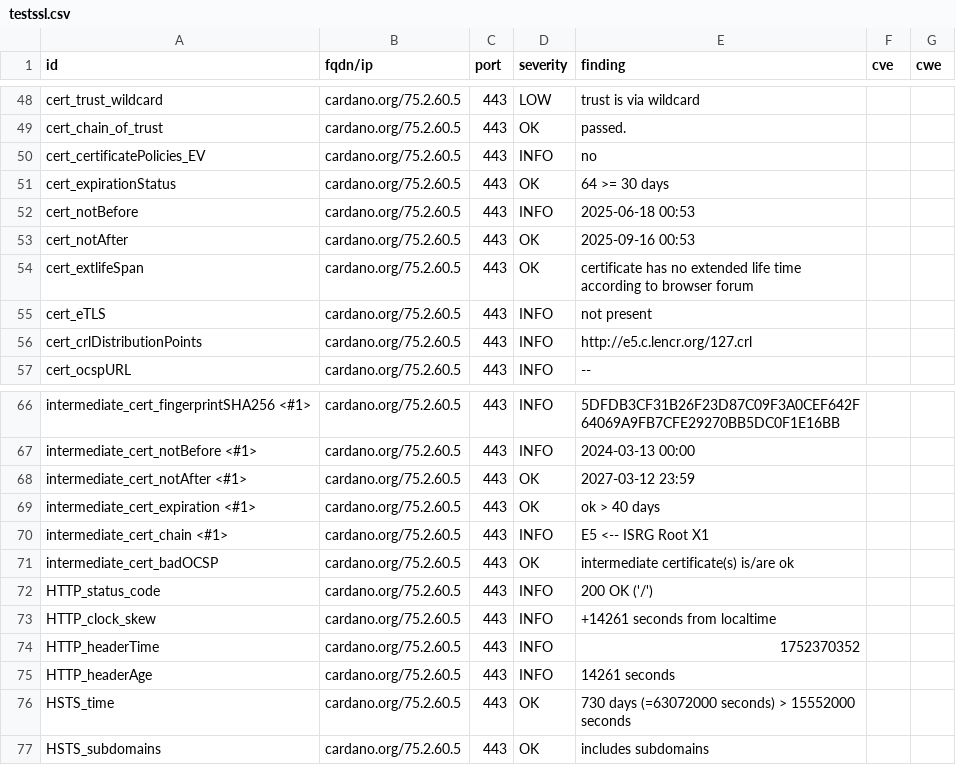
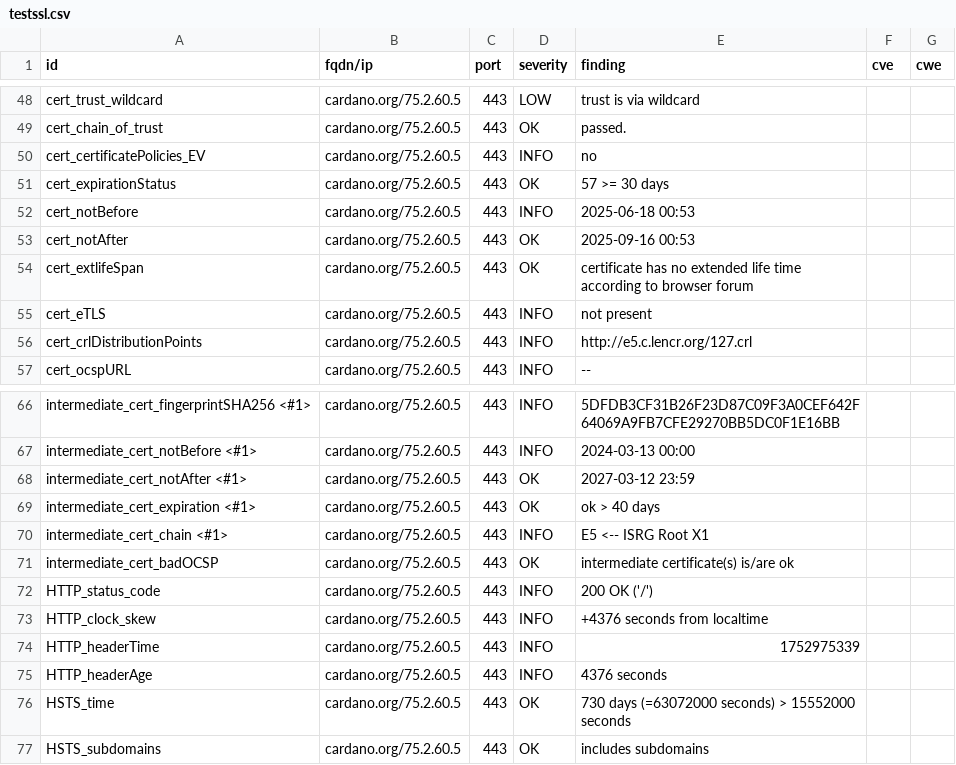
Before and after one commit to gufmar/dashlord, a CSV file: results/aHR0cHM6Ly9jYXJkYW5vLm9yZw==/testssl.csv, drawn as a sheet; only a part is shown, gaps mark what is left out.

```diff
--- a/results/aHR0cHM6Ly9jYXJkYW5vLm9yZw==/testssl.csv
+++ b/results/aHR0cHM6Ly9jYXJkYW5vLm9yZw==/testssl.csv
@@ -50,3 +50,3 @@
 "cert_certificatePolicies_EV","cardano.org/75.2.60.5","443","INFO","no","",""
-"cert_expirationStatus","cardano.org/75.2.60.5","443","OK","64 >= 30 days","",""
+"cert_expirationStatus","cardano.org/75.2.60.5","443","OK","57 >= 30 days","",""
 "cert_notBefore","cardano.org/75.2.60.5","443","INFO","2025-06-18 00:53","",""
@@ -72,5 +72,5 @@
 "HTTP_status_code","cardano.org/75.2.60.5","443","INFO","200 OK ('/')","",""
-"HTTP_clock_skew","cardano.org/75.2.60.5","443","INFO","+14261 seconds from localtime","",""
-"HTTP_headerTime","cardano.org/75.2.60.5","443","INFO","1752370352","",""
-"HTTP_headerAge","cardano.org/75.2.60.5","443","INFO","14261 seconds","",""
+"HTTP_clock_skew","cardano.org/75.2.60.5","443","INFO","+4376 seconds from localtime","",""
+"HTTP_headerTime","cardano.org/75.2.60.5","443","INFO","1752975339","",""
+"HTTP_headerAge","cardano.org/75.2.60.5","443","INFO","4376 seconds","",""
 "HSTS_time","cardano.org/75.2.60.5","443","OK","730 days (=63072000 seconds) > 15552000 seconds","",""
```
Also changed, not shown: 10 other files.
